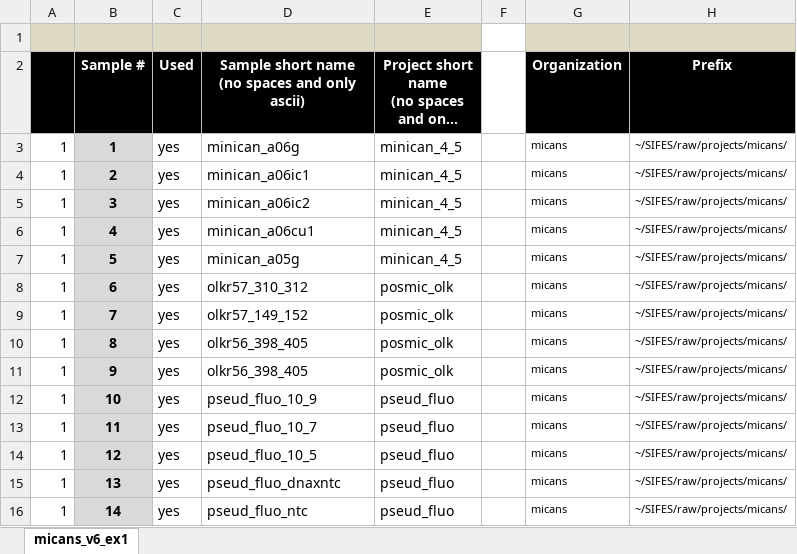
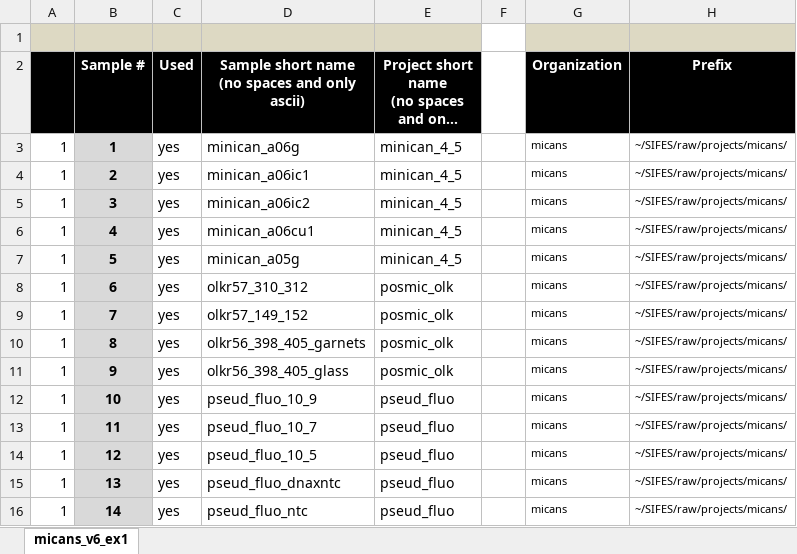
Before and after one commit to xapple/sifes, an Excel workbook: metadata/excel/projects/micans/micans_v6_exp1/metadata.xlsx, sheet micans_v6_ex1, drawn as a sheet; only a part is shown; long unchanged cells end in …; values as stored, in another font and other column widths than the file's, no borders; conditional formats not drawn; the diff names each change by its address in the sheet, - before the commit and + after, or states it on an @@ line.

```diff
--- a/metadata/excel/projects/micans/micans_v6_exp1/metadata.xlsx (sheet micans_v6_ex1)
+++ b/metadata/excel/projects/micans/micans_v6_exp1/metadata.xlsx (sheet micans_v6_ex1)
-D10: olkr56_398_405
+D10: olkr56_398_405_garnets
-D11: olkr56_398_405
+D11: olkr56_398_405_glass
```
Also changed, not shown: 41 other files.
